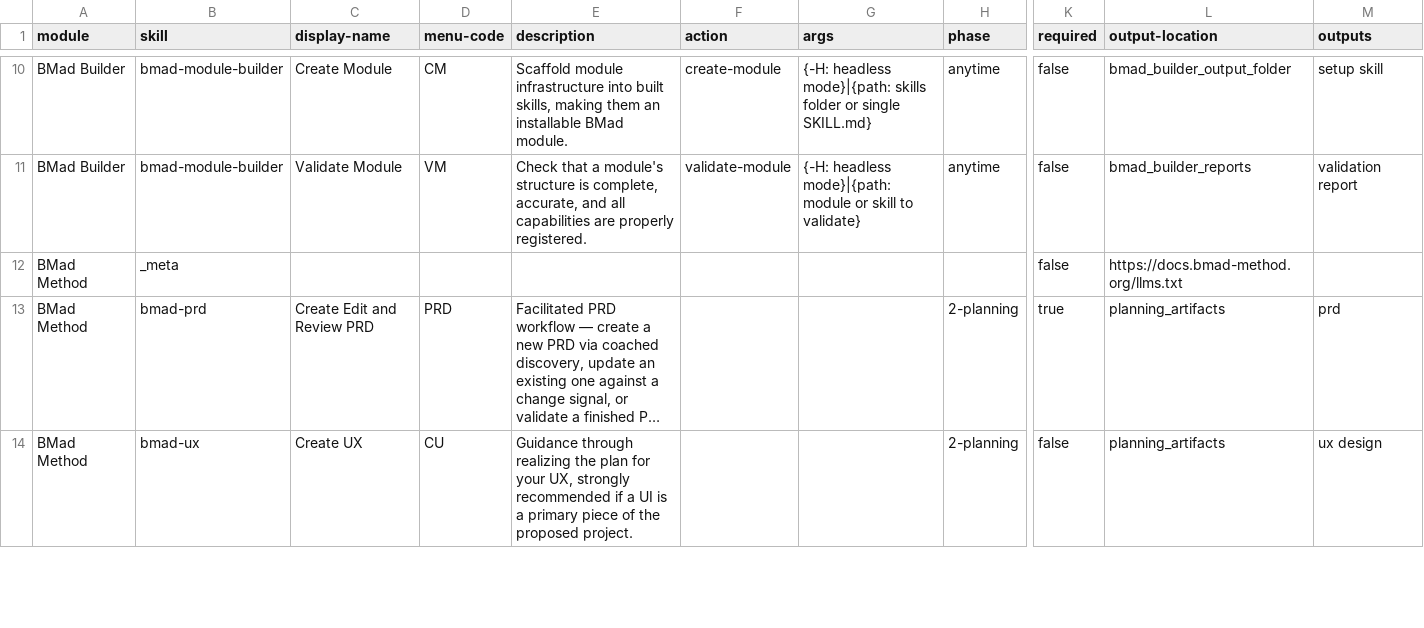
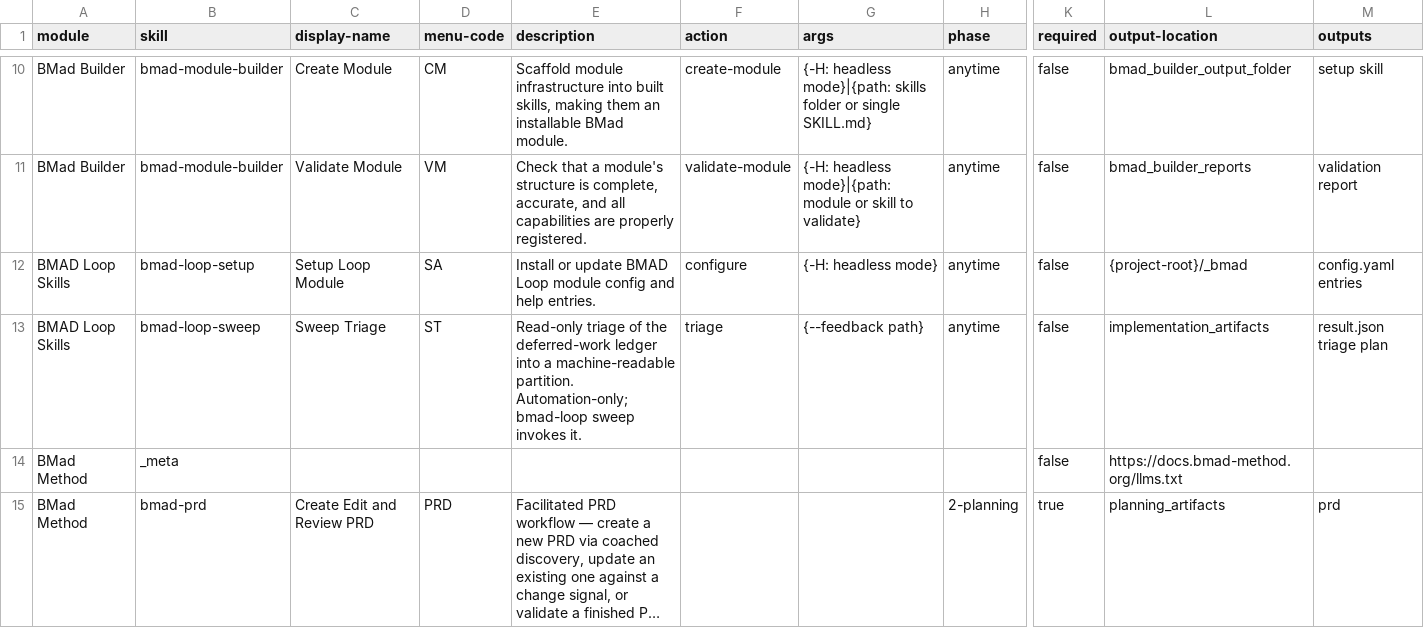
Before and after one commit to mgerasolo/knowledge, a CSV file: _bmad/_config/bmad-help.csv, drawn as a sheet; only a part is shown, gaps mark what is left out; the shorter side is filled out with more unchanged rows; long unchanged cells end in …; rows hold the shown columns only; the diff names each change by its address in the sheet, - before the commit and + after, or states it on an @@ line.

```diff
--- a/_bmad/_config/bmad-help.csv
+++ b/_bmad/_config/bmad-help.csv
+row 12: BMAD Loop Skills | bmad-loop-setup | Setup Loop Module | SA | Install or update BMAD Loop module config and help entries. | configure | {-H: headless mode} | anytime | false | {project-root}/_bmad | config.yaml entries
+row 13: BMAD Loop Skills | bmad-loop-sweep | Sweep Triage | ST | Read-only triage of the deferred-work ledger into a machine-readable partition. Automation-only; bmad-loop sweep invokes it. | triage | {--feedback path} | anytime | false | implementation_artifacts | result.json triage plan
```
Also changed, not shown: _bmad/_config/files-manifest.csv, _bmad/_config/skill-manifest.csv, 38 other files.
